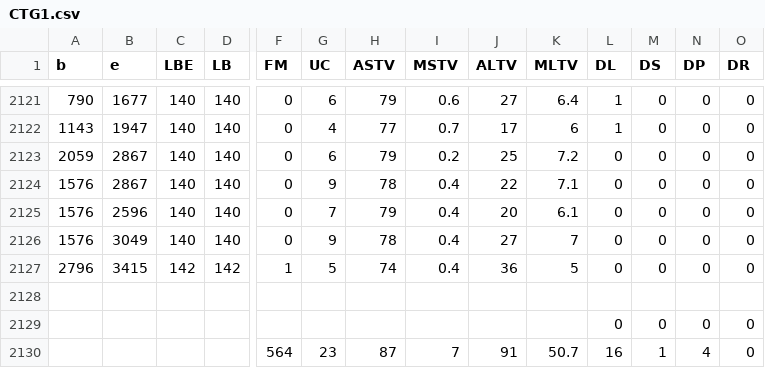
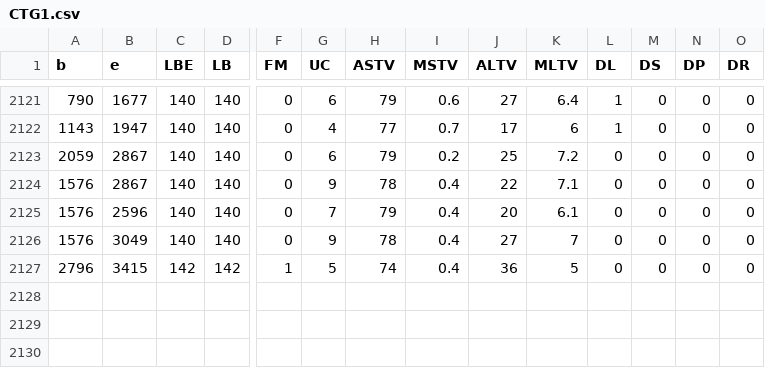
Before and after one commit to thaleshqs/Dataset1, a CSV file: CTG1.csv, drawn as a sheet; only a part is shown, gaps mark what is left out; rows hold the shown columns only; the diff names each change by its address in the sheet, - before the commit and + after, or states it on an @@ line.

Commit message:
Update CTG1.csv

```diff
--- a/CTG1.csv
+++ b/CTG1.csv
-row 2128: (empty)
-row 2129:  |  |  |  |  |  |  |  |  |  | 0 | 0 | 0 | 0
-row 2130:  |  |  |  | 564 | 23 | 87 | 7 | 91 | 50.7 | 16 | 1 | 4 | 0
```
